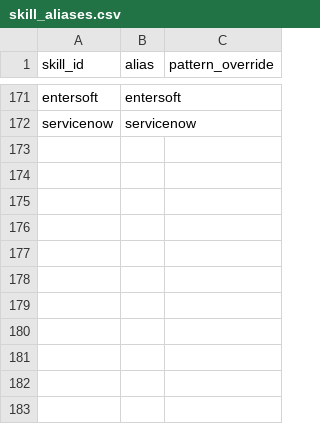
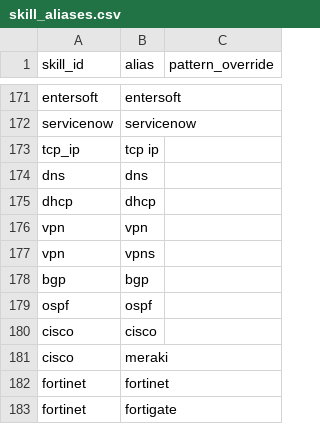
Before and after one commit to Turtel216/greek-job-market-tracker, a CSV file: transform/seeds/skill_aliases.csv, drawn as a sheet; only a part is shown, gaps mark what is left out.

```diff
--- a/transform/seeds/skill_aliases.csv
+++ b/transform/seeds/skill_aliases.csv
@@ -172 +172,12 @@ entersoft,entersoft,
 servicenow,servicenow,
+tcp_ip,tcp ip,
+dns,dns,
+dhcp,dhcp,
+vpn,vpn,
+vpn,vpns,
+bgp,bgp,
+ospf,ospf,
+cisco,cisco,
+cisco,meraki,
+fortinet,fortinet,
+fortinet,fortigate,
```
Also changed, not shown: transform/seeds/skills.csv, 1 other file.
